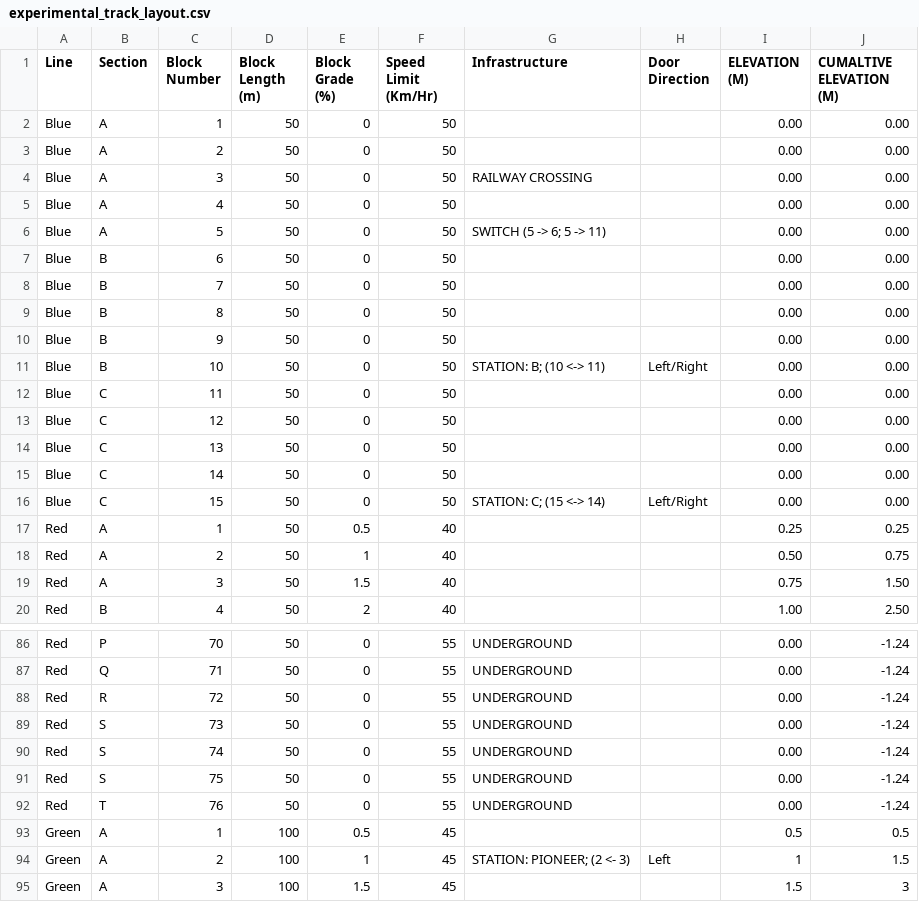
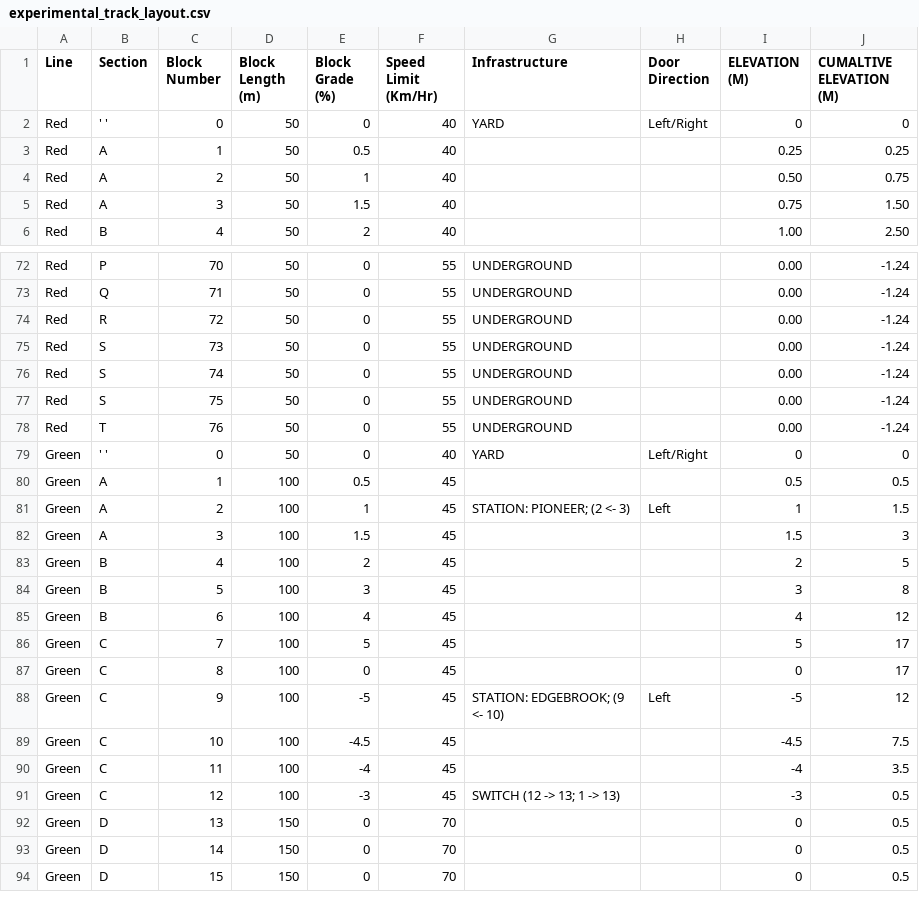
Before and after one commit to map588/trains, a CSV file: src/main/resources/Framework/experimental_track_layout.csv, drawn as a sheet; only a part is shown, gaps mark what is left out; the shorter side is filled out with more unchanged rows; removed rows and columns are numbered as before the commit, all else as after; the diff names each change by its address in the sheet, - before the commit and + after, or states it on an @@ line.

Commit message:
Parser updates, formatted track csv

```diff
--- a/src/main/resources/Framework/experimental_track_layout.csv
+++ b/src/main/resources/Framework/experimental_track_layout.csv
-row 2: Blue | A | 1 | 50 | 0 | 50 |  |  | 0.00 | 0.00
-row 3: Blue | A | 2 | 50 | 0 | 50 |  |  | 0.00 | 0.00
-row 4: Blue | A | 3 | 50 | 0 | 50 | RAILWAY CROSSING |  | 0.00 | 0.00
-row 5: Blue | A | 4 | 50 | 0 | 50 |  |  | 0.00 | 0.00
-row 6: Blue | A | 5 | 50 | 0 | 50 | SWITCH (5 -> 6; 5 -> 11) |  | 0.00 | 0.00
-row 7: Blue | B | 6 | 50 | 0 | 50 |  |  | 0.00 | 0.00
-row 8: Blue | B | 7 | 50 | 0 | 50 |  |  | 0.00 | 0.00
-row 9: Blue | B | 8 | 50 | 0 | 50 |  |  | 0.00 | 0.00
-row 10: Blue | B | 9 | 50 | 0 | 50 |  |  | 0.00 | 0.00
-row 11: Blue | B | 10 | 50 | 0 | 50 | STATION: B; (10 <-> 11) | Left/Right | 0.00 | 0.00
-row 12: Blue | C | 11 | 50 | 0 | 50 |  |  | 0.00 | 0.00
-row 13: Blue | C | 12 | 50 | 0 | 50 |  |  | 0.00 | 0.00
-row 14: Blue | C | 13 | 50 | 0 | 50 |  |  | 0.00 | 0.00
-row 15: Blue | C | 14 | 50 | 0 | 50 |  |  | 0.00 | 0.00
-row 16: Blue | C | 15 | 50 | 0 | 50 | STATION: C; (15 <-> 14) | Left/Right | 0.00 | 0.00
+row 2: Red | ' ' | 0 | 50 | 0 | 40 | YARD | Left/Right | 0 | 0
+row 79: Green | ' ' | 0 | 50 | 0 | 40 | YARD | Left/Right | 0 | 0
```
Also changed, not shown: 1 other file.
